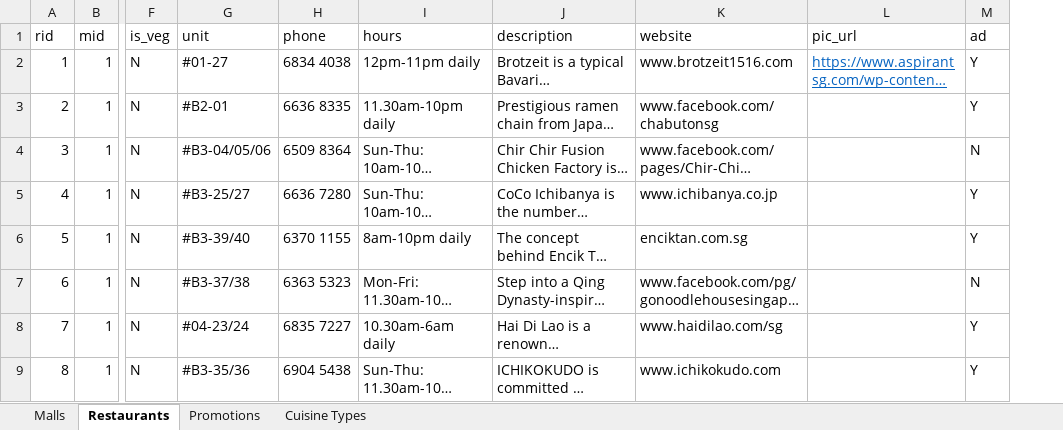
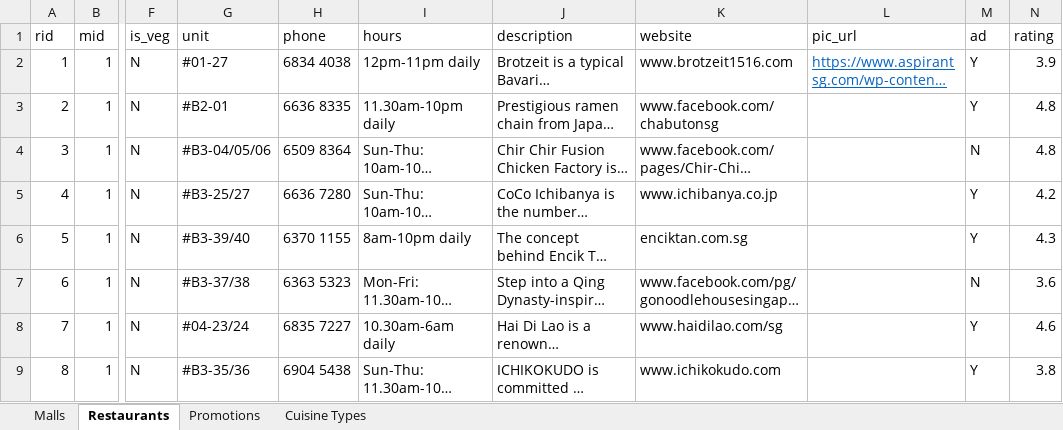
Before and after one commit to said9999/WETTT, an Excel workbook: db/tables.xlsx, sheet Restaurants, drawn as a sheet; only a part is shown, gaps mark what is left out; long unchanged cells end in …; values as stored, in another font and other column widths than the file's, no borders; the diff names each change by its address in the sheet, - before the commit and + after, or states it on an @@ line.

Commit message:
add "rating" field in restaurants table

```diff
--- a/db/tables.xlsx (sheet Restaurants)
+++ b/db/tables.xlsx (sheet Restaurants)
+column N (rating), rows 2-9: 3.9 | 4.8 | 4.8 | 4.2 | 4.3 | 3.6 | 4.6 | 3.8
```
Also changed, not shown: 2 other files.
